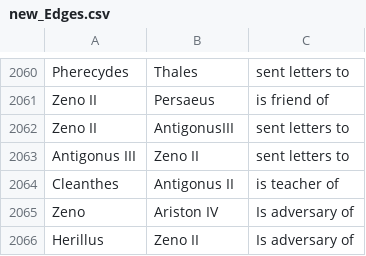
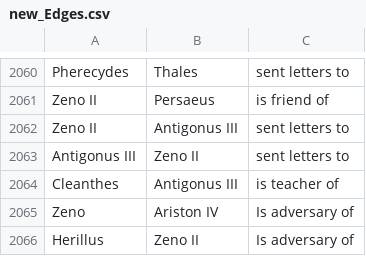
Before and after one commit to pernaletec/Diogenet, a CSV file: new_Edges.csv, drawn as a sheet; only a part is shown, gaps mark what is left out.

Commit message:
Nodes and Edges files for formatToIgraph added. 2 edges fixed.

```diff
--- a/new_Edges.csv
+++ b/new_Edges.csv
@@ -2061,5 +2061,5 @@ Pherecydes,Thales,sent letters to
 Zeno II,Persaeus,is friend of
-Zeno II,AntigonusIII,sent letters to
+Zeno II,Antigonus III,sent letters to
 Antigonus III,Zeno II,sent letters to
-Cleanthes,Antigonus II,is teacher of
+Cleanthes,Antigonus III,is teacher of
 Zeno,Ariston IV,Is adversary of
```
Also changed, not shown: 2 other files.
